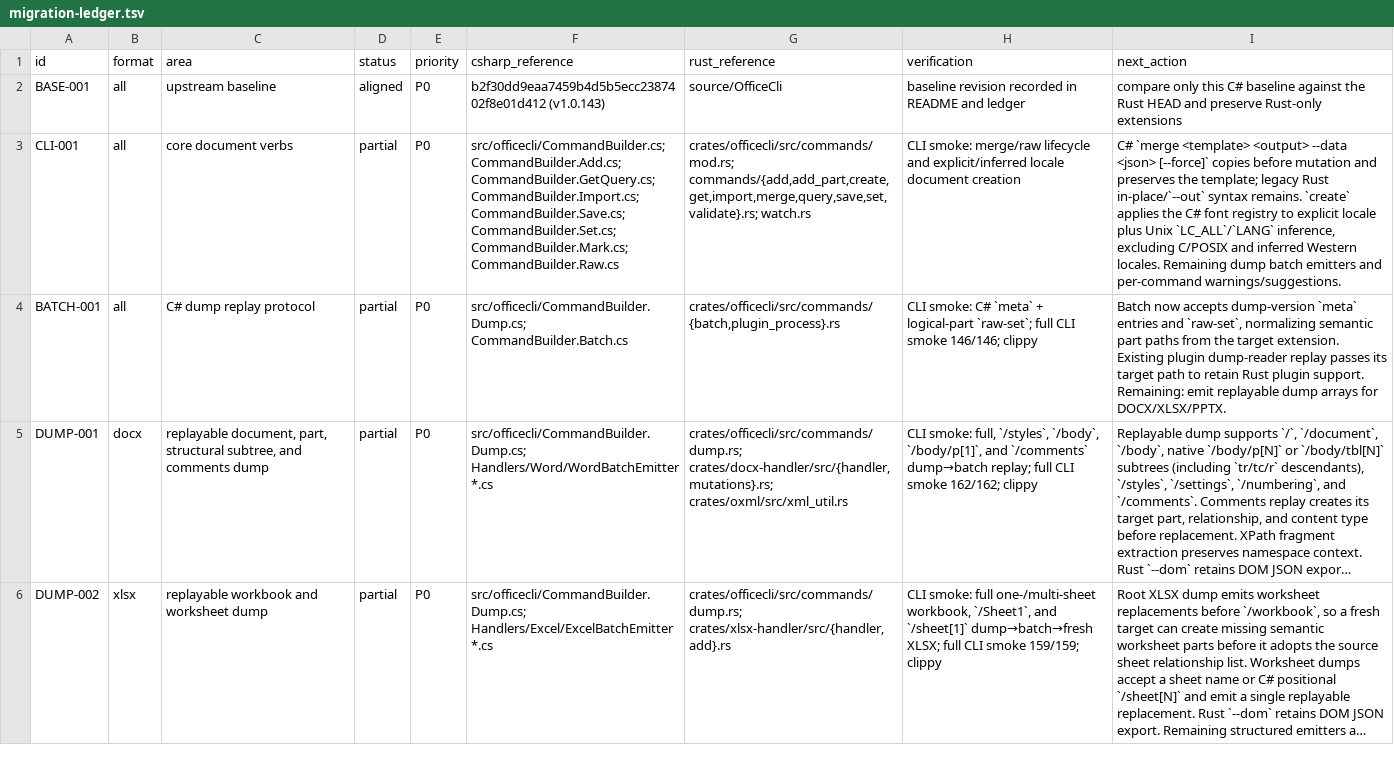
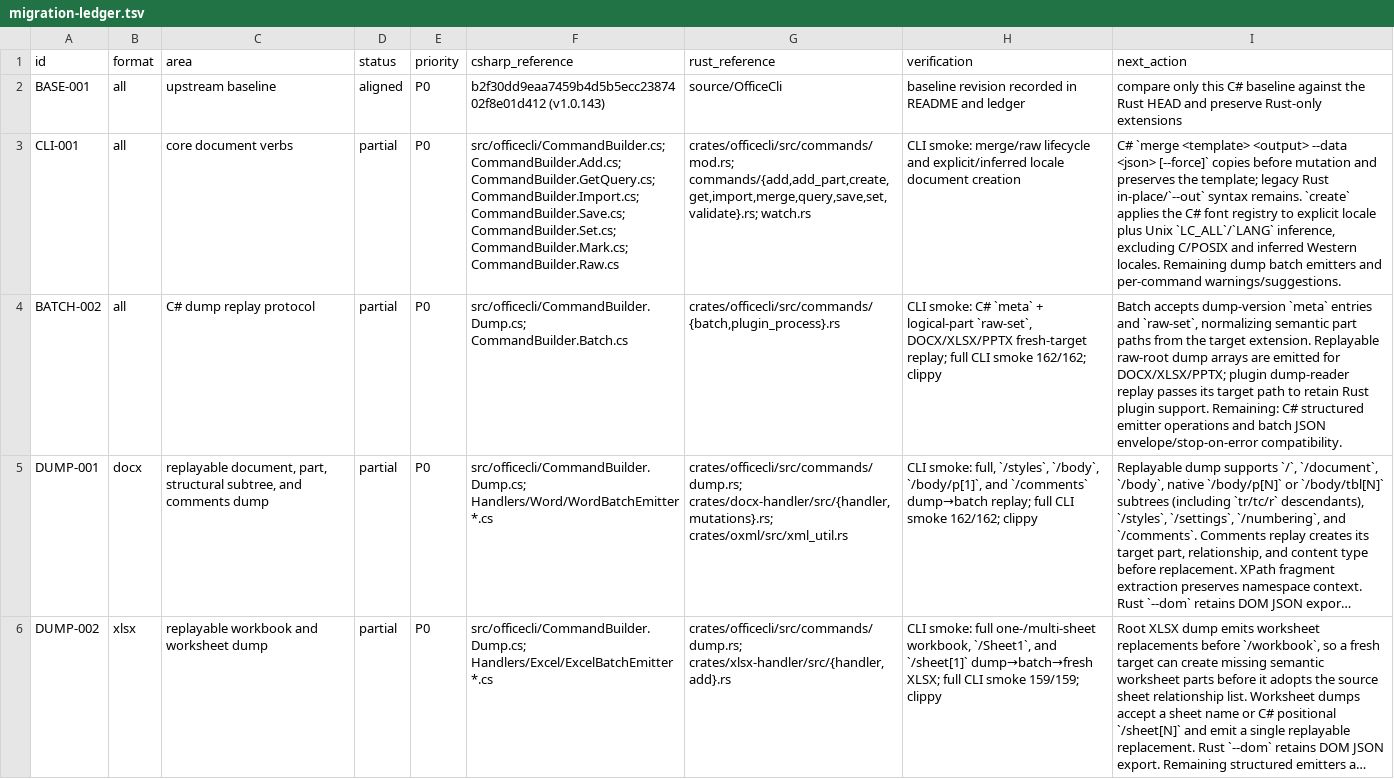
Before and after one commit to RainLib/OfficeCli-rust, a TSV file: docs/csharp-parity/migration-ledger.tsv, drawn as a sheet; only a part is shown; long unchanged cells end in …; the diff names each change by its address in the sheet, - before the commit and + after, or states it on an @@ line.

Commit message:
docs(parity): clarify batch replay status

```diff
--- a/docs/csharp-parity/migration-ledger.tsv
+++ b/docs/csharp-parity/migration-ledger.tsv
-A4 (id): BATCH-001
+A4 (id): BATCH-002
-H4 (verification): …+ logical-part `raw-set`; full CLI smoke 146/146; clippy
+H4 (verification): …+ logical-part `raw-set`, DOCX/XLSX/PPTX fresh-target replay; full CLI smoke 162/162; clippy
-I4 (next_action): Batch now accepts dump-version `meta` entries and `raw-set`, normalizing semantic part paths from the target extension. Existing plugin dump-reader replay passes its target path to retain Rust plugin support. Remaining: emit replayable dump arrays for DOCX/XLSX/PPTX.
+I4 (next_action): Batch accepts dump-version `meta` entries and `raw-set`, normalizing semantic part paths from the target extension. Replayable raw-root dump arrays are emitted for DOCX/XLSX/PPTX; plugin dump-reader replay passes its target path to retain Rust plugin support. Remaining: C# structured emitter operations and batch JSON envelope/stop-on-error compatibility.
```
